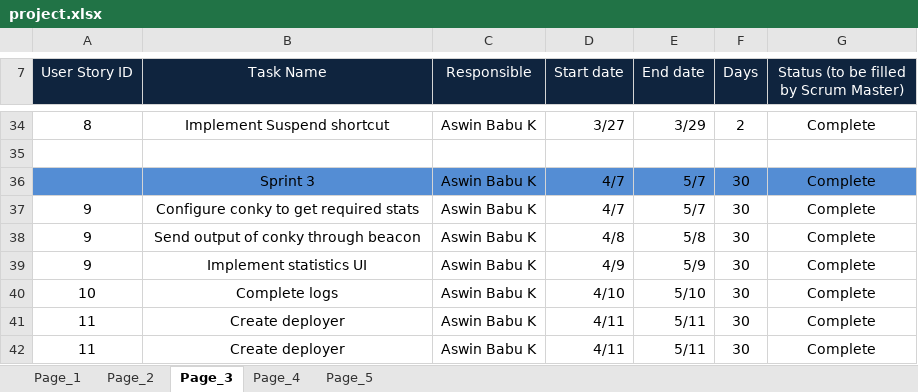
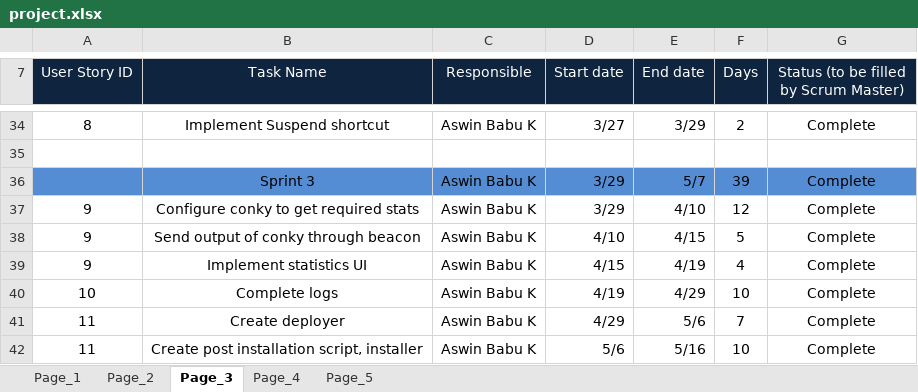
Before and after one commit to karuvally/project_green, an Excel workbook: docs/phase_ii/project.xlsx, sheet Page_3, drawn as a sheet; only a part is shown, gaps mark what is left out; values as stored, in another font and other column widths than the file's, no borders; the diff names each change by its address in the sheet, - before the commit and + after, or states it on an @@ line.

```diff
--- a/docs/phase_ii/project.xlsx (sheet Page_3)
+++ b/docs/phase_ii/project.xlsx (sheet Page_3)
-D36:D37 (Start date): 4/7
+D36:D37 (Start date): 3/29
-F36 (Days): 30
+F36 (Days): 39
-E37 (End date): 5/7
+E37 (End date): 4/10
-F37 (Days): 30
+F37 (Days): 12
-D38 (Start date): 4/8
+D38 (Start date): 4/10
-E38 (End date): 5/8
+E38 (End date): 4/15
-F38 (Days): 30
+F38 (Days): 5
-D39 (Start date): 4/9
+D39 (Start date): 4/15
-E39 (End date): 5/9
+E39 (End date): 4/19
-F39 (Days): 30
+F39 (Days): 4
-D40 (Start date): 4/10
+D40 (Start date): 4/19
-E40 (End date): 5/10
+E40 (End date): 4/29
-F40 (Days): 30
+F40 (Days): 10
-D41 (Start date): 4/11
+D41 (Start date): 4/29
-E41 (End date): 5/11
+E41 (End date): 5/6
-F41 (Days): 30
+F41 (Days): 7
-B42 (Task Name): Create deployer
+B42 (Task Name): Create post installation script, installer
-D42 (Start date): 4/11
+D42 (Start date): 5/6
-E42 (End date): 5/11
+E42 (End date): 5/16
-F42 (Days): 30
+F42 (Days): 10
```
Also changed, not shown: 1 other file.
